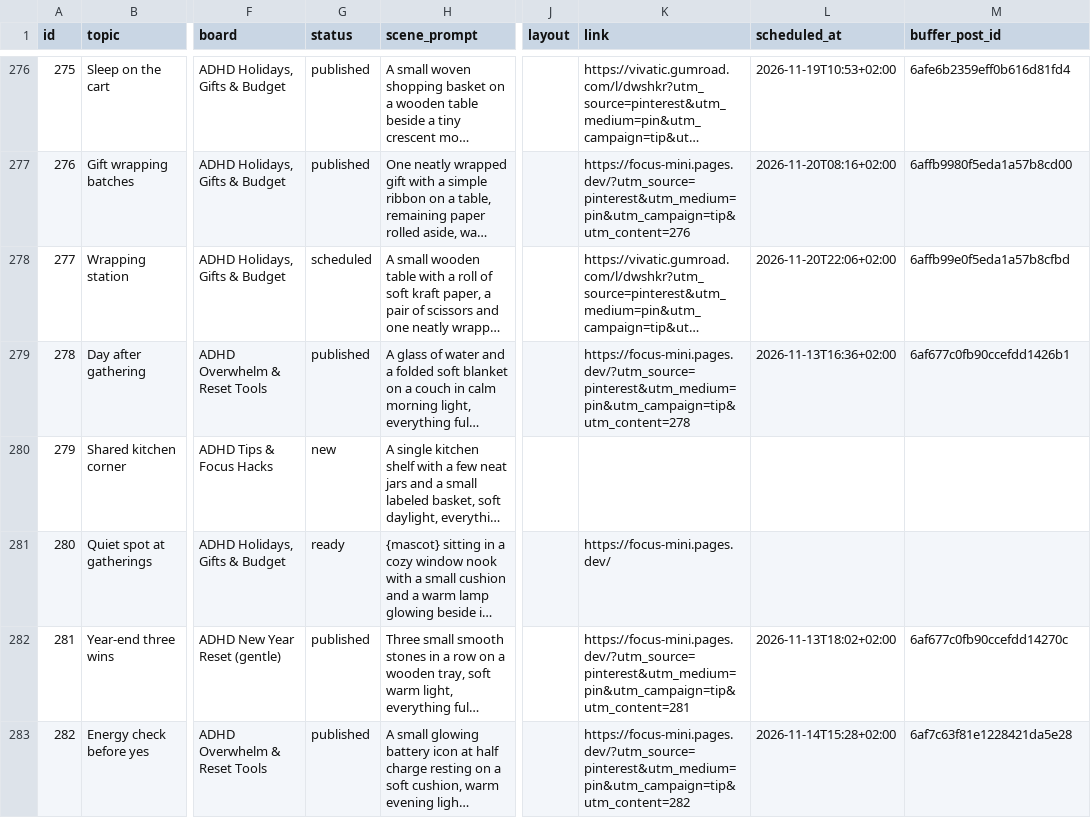
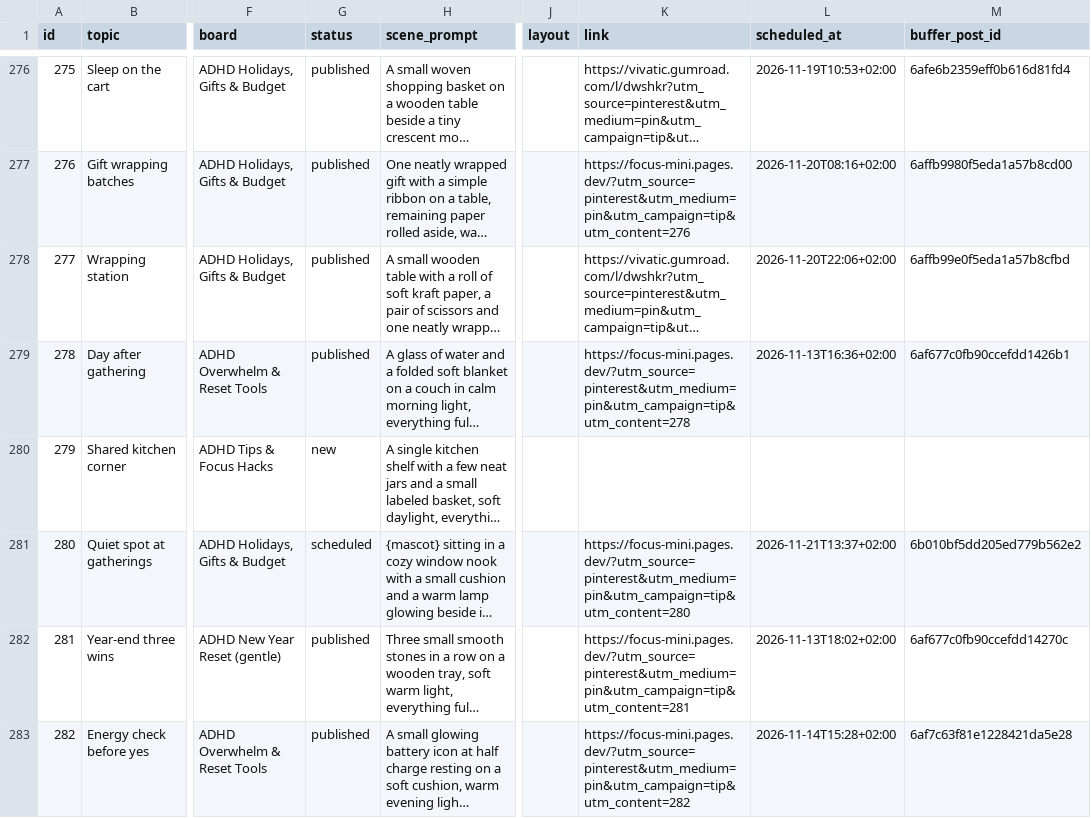
Before and after one commit to vivaticvv-cyber/focus-pins, a CSV file: pins.csv, drawn as a sheet; only a part is shown, gaps mark what is left out; long unchanged cells end in …; the diff covers the shown part only; the diff names each change by its address in the sheet, - before the commit and + after, or states it on an @@ line.

Commit message:
pins: publish statuses

```diff
--- a/pins.csv
+++ b/pins.csv
-G278 (status): scheduled
+G278 (status): published
-G281 (status): ready
+G281 (status): scheduled
-K281 (link): https://focus-mini.pages.dev/
+K281 (link): https://focus-mini.pages.dev/?utm_source=pinterest&utm_medium=pin&utm_campaign=tip&utm_content=280
-L281 (scheduled_at): (empty)
+L281 (scheduled_at): 2026-11-21T13:37+02:00
-M281 (buffer_post_id): (empty)
+M281 (buffer_post_id): 6b010bf5dd205ed779b562e2
```
Also changed, not shown: 41 edited cells elsewhere in this file.
